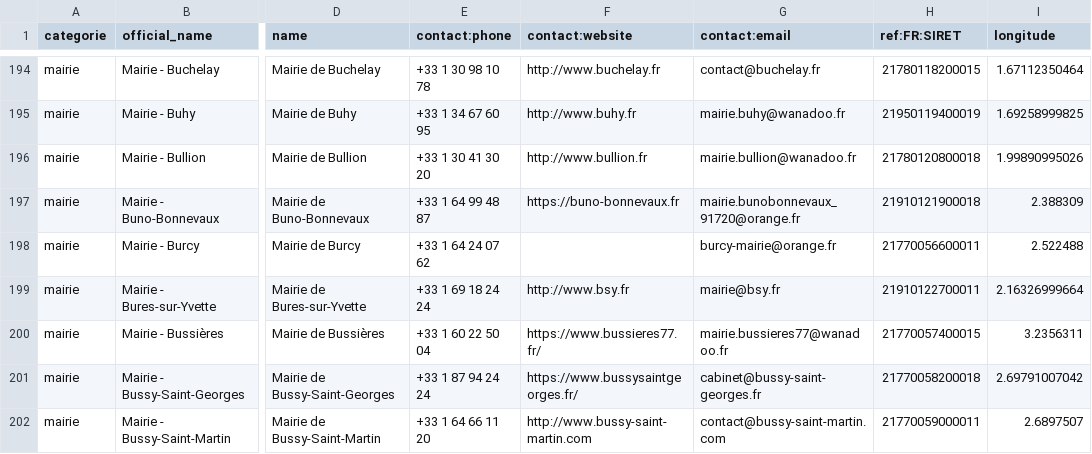
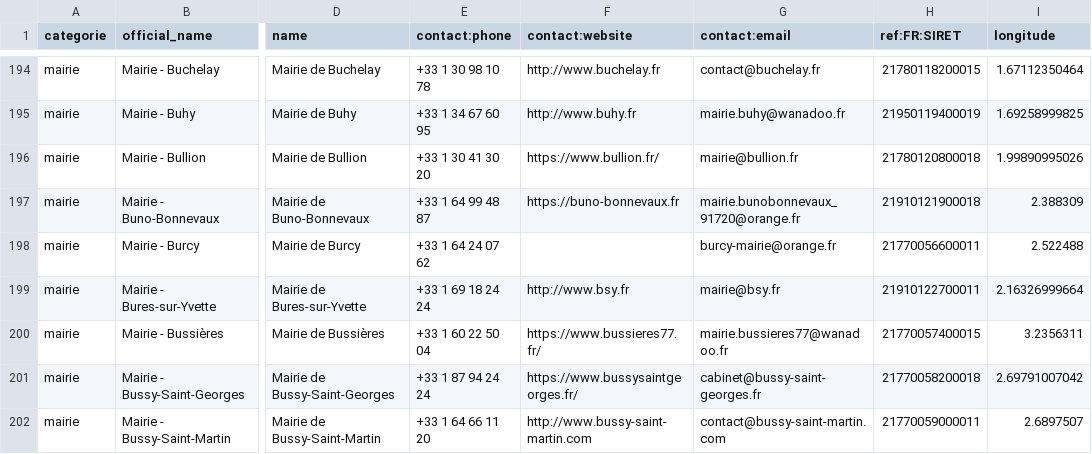
Before and after one commit to nlehuby/sepuqu, a CSV file: focus_with_osm.csv, drawn as a sheet; only a part is shown, gaps mark what is left out; the diff covers the shown part only; the diff names each change by its address in the sheet, - before the commit and + after, or states it on an @@ line.

```diff
--- a/focus_with_osm.csv
+++ b/focus_with_osm.csv
-F196 (contact:website): http://www.bullion.fr
+F196 (contact:website): https://www.bullion.fr/
-G196 (contact:email): mairie.bullion@wanadoo.fr
+G196 (contact:email): mairie@bullion.fr
```
Also changed, not shown: 16 edited cells elsewhere in this file, france_travail.csv.
